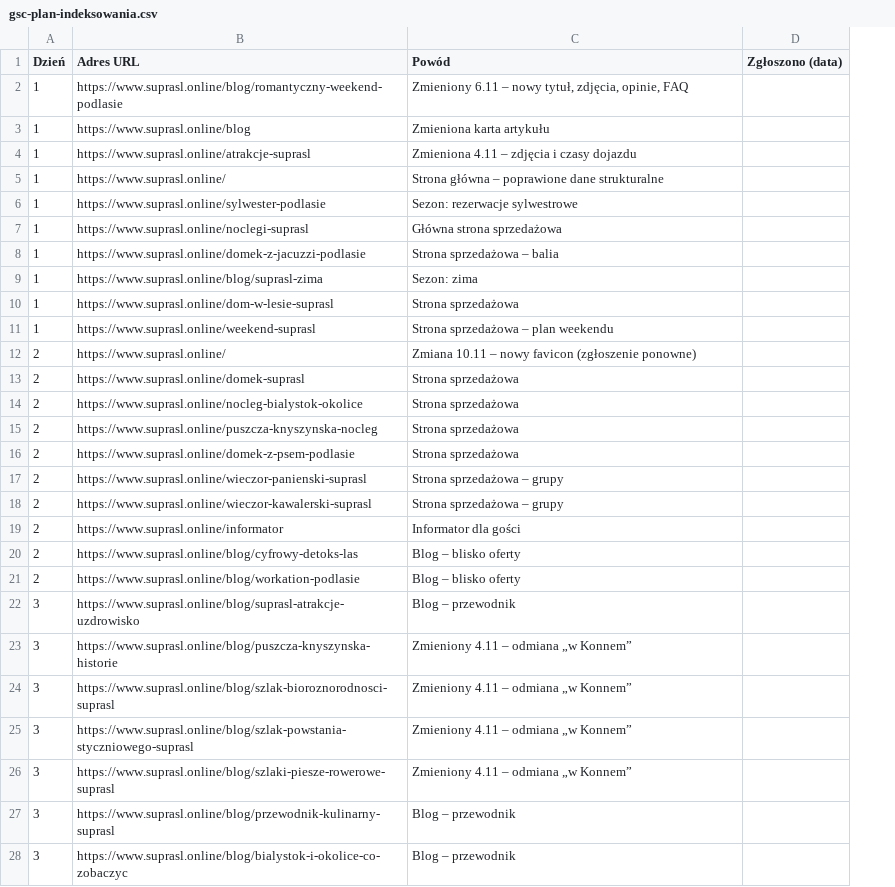
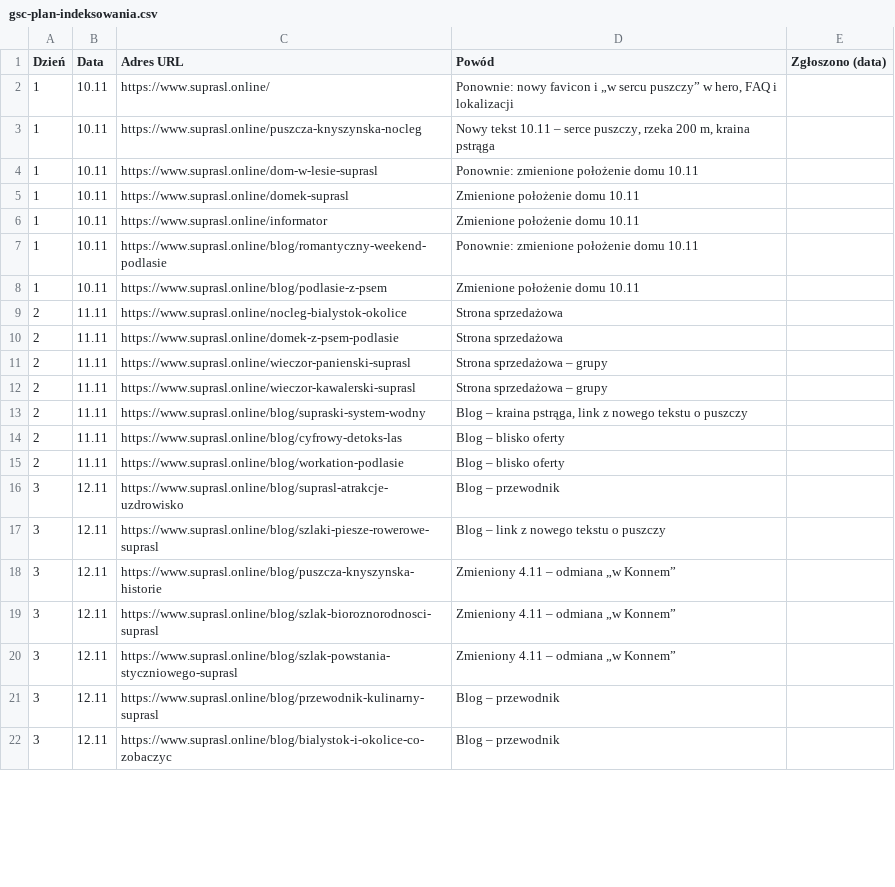
Before and after one commit to ceboob/in-the-woods, a CSV file: docs/gsc-plan-indeksowania.csv, drawn as a sheet; only a part is shown; removed rows and columns are numbered as before the commit, all else as after; the diff covers the shown part only; the diff names each change by its address in the sheet, - before the commit and + after, or states it on an @@ line.

```diff
--- a/docs/gsc-plan-indeksowania.csv
+++ b/docs/gsc-plan-indeksowania.csv
+column B (Data), rows 2-16: 10.11 | 10.11 | 10.11 | 10.11 | 10.11 | 10.11 | 10.11 | 11.11 | 11.11 | 11.11 | 11.11 | 11.11 | 11.11 | 11.11 | 12.11; rows 18-22: all 12.11
-row 2: 1 | https://www.suprasl.online/blog/romantyczny-weekend-podlasie | Zmieniony 6.11 – nowy tytuł, zdjęcia, opinie, FAQ
-row 3: 1 | https://www.suprasl.online/blog | Zmieniona karta artykułu
-row 4: 1 | https://www.suprasl.online/atrakcje-suprasl | Zmieniona 4.11 – zdjęcia i czasy dojazdu
-D2 (Powód): Strona główna – poprawione dane strukturalne
+D2 (Powód): Ponownie: nowy favicon i „w sercu puszczy” w hero, FAQ i lokalizacji
-C3 (Adres URL): https://www.suprasl.online/sylwester-podlasie
+C3 (Adres URL): https://www.suprasl.online/puszcza-knyszynska-nocleg
-D3 (Powód): Sezon: rezerwacje sylwestrowe
+D3 (Powód): Nowy tekst 10.11 – serce puszczy, rzeka 200 m, kraina pstrąga
-C4 (Adres URL): https://www.suprasl.online/noclegi-suprasl
+C4 (Adres URL): https://www.suprasl.online/dom-w-lesie-suprasl
-D4 (Powód): Główna strona sprzedażowa
+D4 (Powód): Ponownie: zmienione położenie domu 10.11
-C5 (Adres URL): https://www.suprasl.online/domek-z-jacuzzi-podlasie
+C5 (Adres URL): https://www.suprasl.online/domek-suprasl
-D5 (Powód): Strona sprzedażowa – balia
+D5 (Powód): Zmienione położenie domu 10.11
-C6 (Adres URL): https://www.suprasl.online/blog/suprasl-zima
+C6 (Adres URL): https://www.suprasl.online/informator
-D6 (Powód): Sezon: zima
+D6 (Powód): Zmienione położenie domu 10.11
-C7 (Adres URL): https://www.suprasl.online/dom-w-lesie-suprasl
+C7 (Adres URL): https://www.suprasl.online/blog/romantyczny-weekend-podlasie
-D7 (Powód): Strona sprzedażowa
+D7 (Powód): Ponownie: zmienione położenie domu 10.11
-C8 (Adres URL): https://www.suprasl.online/weekend-suprasl
+C8 (Adres URL): https://www.suprasl.online/blog/podlasie-z-psem
-D8 (Powód): Strona sprzedażowa – plan weekendu
+D8 (Powód): Zmienione położenie domu 10.11
-row 12: 2 | https://www.suprasl.online/ | Zmiana 10.11 – nowy favicon (zgłoszenie ponowne)
-row 13: 2 | https://www.suprasl.online/domek-suprasl | Strona sprzedażowa
-row 15: 2 | https://www.suprasl.online/puszcza-knyszynska-nocleg | Strona sprzedażowa
-C13 (Adres URL): https://www.suprasl.online/informator
+C13 (Adres URL): https://www.suprasl.online/blog/supraski-system-wodny
-D13 (Powód): Informator dla gości
+D13 (Powód): Blog – kraina pstrąga, link z nowego tekstu o puszczy
+row 17: 3 | 12.11 | https://www.suprasl.online/blog/szlaki-piesze-rowerowe-suprasl | Blog – link z nowego tekstu o puszczy
-row 26: 3 | https://www.suprasl.online/blog/szlaki-piesze-rowerowe-suprasl | Zmieniony 4.11 – odmiana „w Konnem”
```
Also changed, not shown: 13 added rows, 5 removed rows and 4 edited cells elsewhere in this file, 1 other file.
